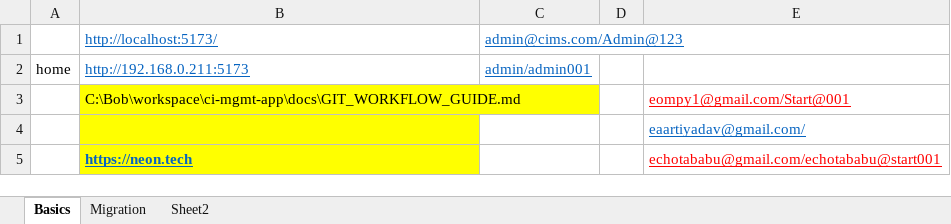
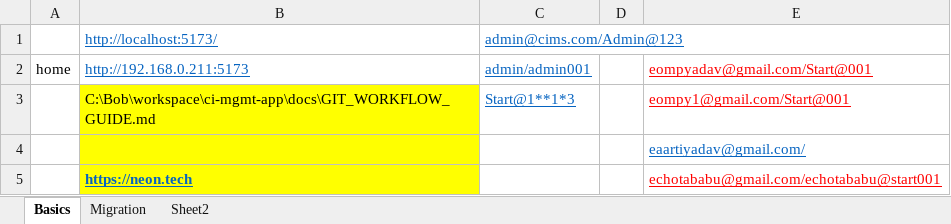
Before and after one commit to ompyadav/ci-mgmt-app, an Excel workbook: Learning.xlsx, sheet Basics, drawn as a sheet; only a part is shown; values as stored, in another font and other column widths than the file's, no borders; the diff names each change by its address in the sheet, - before the commit and + after, or states it on an @@ line.

```diff
--- a/Learning.xlsx (sheet Basics)
+++ b/Learning.xlsx (sheet Basics)
-E2: (empty)
+E2: eompyadav@gmail.com/Start@001
-C3: (empty)
+C3: Start@1**1*3
```
Also changed, not shown: 2 other files.
